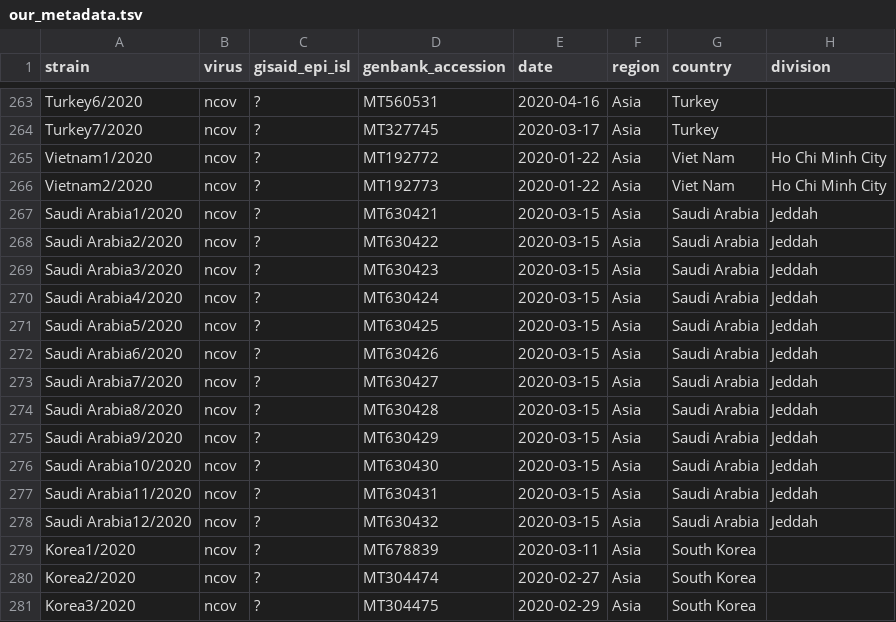
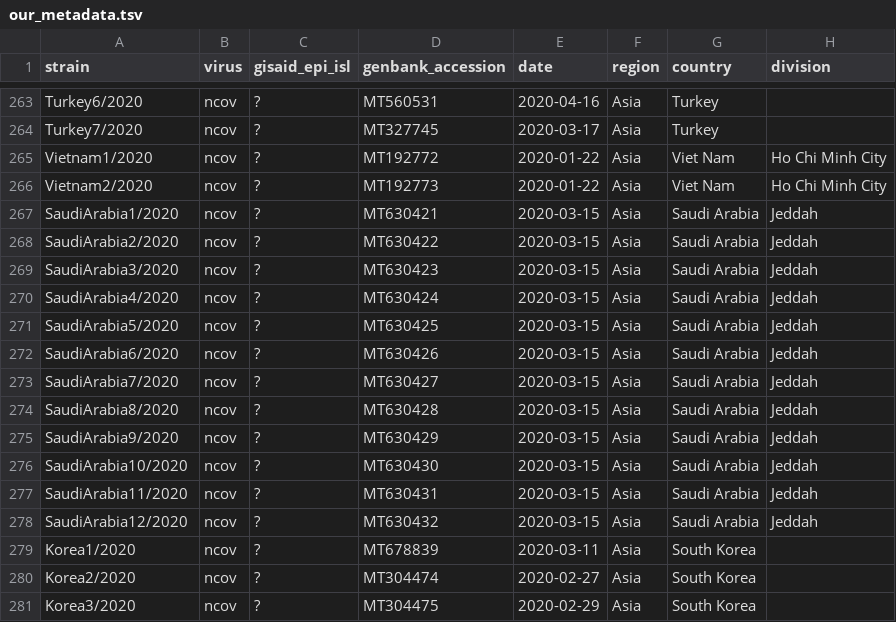
Before and after one commit to projectstem2020/treetime, a TSV file: data/our_metadata.tsv, drawn as a sheet; only a part is shown, gaps mark what is left out; the diff names each change by its address in the sheet, - before the commit and + after, or states it on an @@ line.

Commit message:
Update our_metadata.tsv

```diff
--- a/data/our_metadata.tsv
+++ b/data/our_metadata.tsv
-A267 (strain): Saudi Arabia1/2020
+A267 (strain): SaudiArabia1/2020
-A268 (strain): Saudi Arabia2/2020
+A268 (strain): SaudiArabia2/2020
-A269 (strain): Saudi Arabia3/2020
+A269 (strain): SaudiArabia3/2020
-A270 (strain): Saudi Arabia4/2020
+A270 (strain): SaudiArabia4/2020
-A271 (strain): Saudi Arabia5/2020
+A271 (strain): SaudiArabia5/2020
-A272 (strain): Saudi Arabia6/2020
+A272 (strain): SaudiArabia6/2020
-A273 (strain): Saudi Arabia7/2020
+A273 (strain): SaudiArabia7/2020
-A274 (strain): Saudi Arabia8/2020
+A274 (strain): SaudiArabia8/2020
-A275 (strain): Saudi Arabia9/2020
+A275 (strain): SaudiArabia9/2020
-A276 (strain): Saudi Arabia10/2020
+A276 (strain): SaudiArabia10/2020
-A277 (strain): Saudi Arabia11/2020
+A277 (strain): SaudiArabia11/2020
-A278 (strain): Saudi Arabia12/2020
+A278 (strain): SaudiArabia12/2020
```
